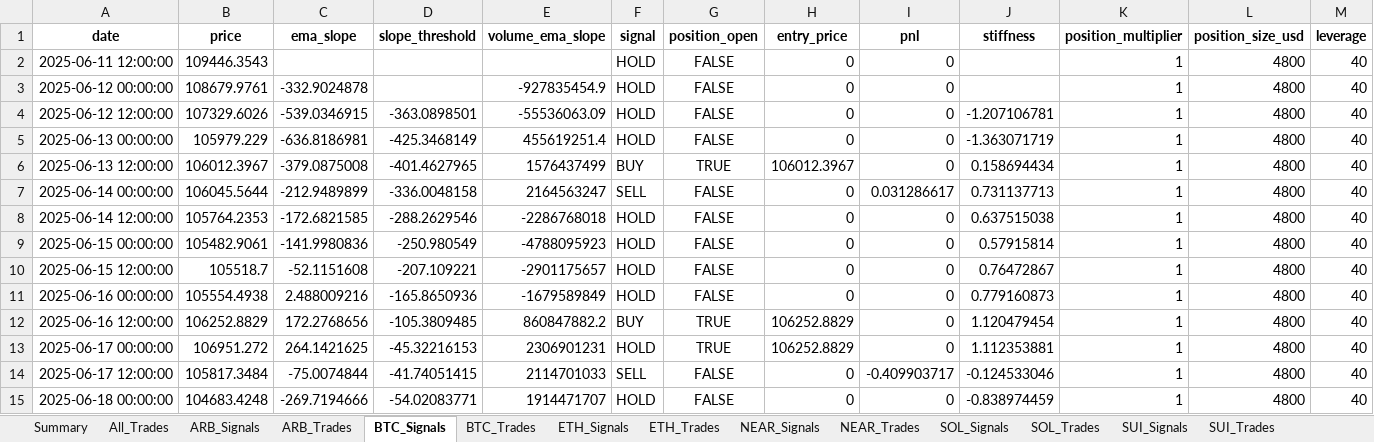
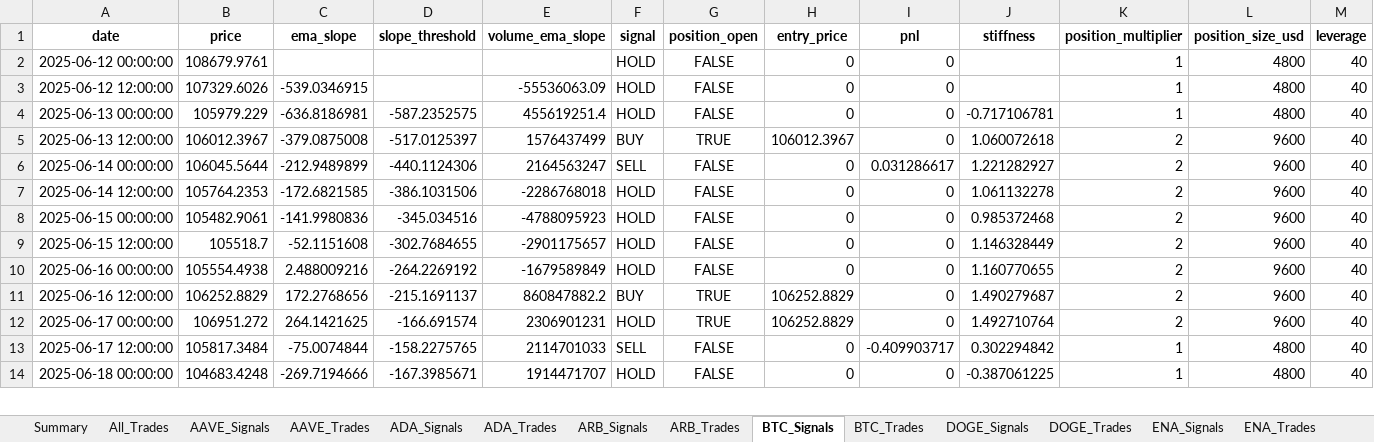
Before and after one commit to davidoguarin/Momentum-EMA_Differentials, an Excel workbook: results/momentum_portfolio_simulation_latest.xlsx, sheet BTC_Signals, drawn as a sheet; only a part is shown; values as stored, in another font and other column widths than the file's, no borders; removed rows and columns are numbered as before the commit, all else as after; rows hold the shown columns only; the diff covers the shown part only; the diff names each change by its address in the sheet, - before the commit and + after, or states it on an @@ line.

```diff
--- a/results/momentum_portfolio_simulation_latest.xlsx (sheet BTC_Signals)
+++ b/results/momentum_portfolio_simulation_latest.xlsx (sheet BTC_Signals)
+sheet tab: AAVE_Signals
+sheet tab: AAVE_Trades
+sheet tab: ADA_Signals
+sheet tab: ADA_Trades
+sheet tab: DOGE_Signals
+sheet tab: DOGE_Trades
+sheet tab: ENA_Signals
+sheet tab: ENA_Trades
-row 2: 2025-06-11 12:00:00 | 109446.3543 |  |  |  | HOLD | FALSE | 0 | 0 |  | 1 | 4800 | 40
-C2 (ema_slope): -332.9024878
+C2 (ema_slope): (empty)
-E2 (volume_ema_slope): -927835454.9
+E2 (volume_ema_slope): (empty)
-D3 (slope_threshold): -363.0898501
+D3 (slope_threshold): (empty)
-J3 (stiffness): -1.207106781
+J3 (stiffness): (empty)
-D4 (slope_threshold): -425.3468149
+D4 (slope_threshold): -587.2352575
-J4 (stiffness): -1.363071719
+J4 (stiffness): -0.717106781
-D5 (slope_threshold): -401.4627965
+D5 (slope_threshold): -517.0125397
-J5 (stiffness): 0.158694434
+J5 (stiffness): 1.060072618
-K5:K12 (position_multiplier): 1
+K5:K12 (position_multiplier): 2
-L5:L12 (position_size_usd): 4800
+L5:L12 (position_size_usd): 9600
-D6 (slope_threshold): -336.0048158
+D6 (slope_threshold): -440.1124306
-J6 (stiffness): 0.731137713
+J6 (stiffness): 1.221282927
-D7 (slope_threshold): -288.2629546
+D7 (slope_threshold): -386.1031506
-J7 (stiffness): 0.637515038
+J7 (stiffness): 1.061132278
-D8 (slope_threshold): -250.980549
+D8 (slope_threshold): -345.034516
-J8 (stiffness): 0.57915814
+J8 (stiffness): 0.985372468
-D9 (slope_threshold): -207.109221
+D9 (slope_threshold): -302.7684655
-J9 (stiffness): 0.76472867
+J9 (stiffness): 1.146328449
-D10 (slope_threshold): -165.8650936
+D10 (slope_threshold): -264.2269192
-J10 (stiffness): 0.779160873
+J10 (stiffness): 1.160770655
-D11 (slope_threshold): -105.3809485
+D11 (slope_threshold): -215.1691137
-J11 (stiffness): 1.120479454
+J11 (stiffness): 1.490279687
-D12 (slope_threshold): -45.32216153
+D12 (slope_threshold): -166.691574
-J12 (stiffness): 1.112353881
+J12 (stiffness): 1.492710764
-D13 (slope_threshold): -41.74051415
+D13 (slope_threshold): -158.2275765
-J13 (stiffness): -0.124533046
+J13 (stiffness): 0.302294842
-D14 (slope_threshold): -54.02083771
+D14 (slope_threshold): -167.3985671
-J14 (stiffness): -0.838974459
+J14 (stiffness): -0.387061225
```
Also changed, not shown: 1 added row and 503 edited cells elsewhere in this sheet, sheet All_Trades, sheet SOL_Signals, sheet XRP_Signals, sheet ARB_Signals, sheet NEAR_Signals, sheet SUI_Signals, 11 more sheets, results/real_trading_log.xlsx, 4 other files.
